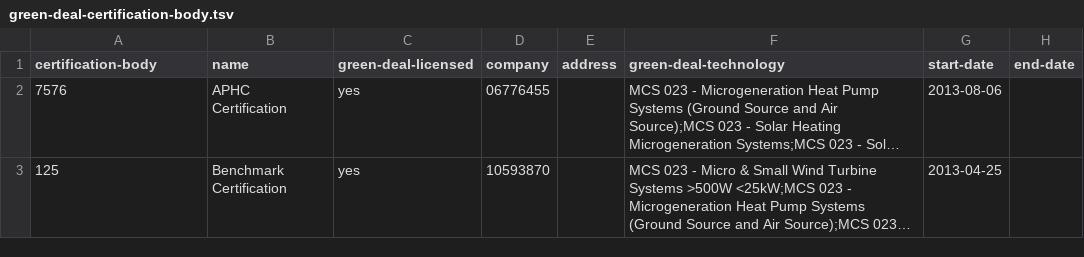
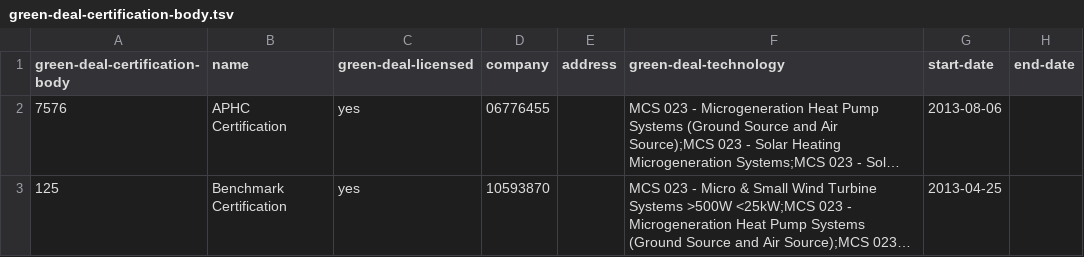
Before and after one commit to openregister/green-deal-data, a TSV file: data/green-deal-certification-body/green-deal-certification-body.tsv, drawn as a sheet; only a part is shown; long unchanged cells end in …; the diff names each change by its address in the sheet, - before the commit and + after, or states it on an @@ line.

Commit message:
Rename fields to match ones defined in registry-data

```diff
--- a/data/green-deal-certification-body/green-deal-certification-body.tsv
+++ b/data/green-deal-certification-body/green-deal-certification-body.tsv
-A1: certification-body
+A1: green-deal-certification-body
```
